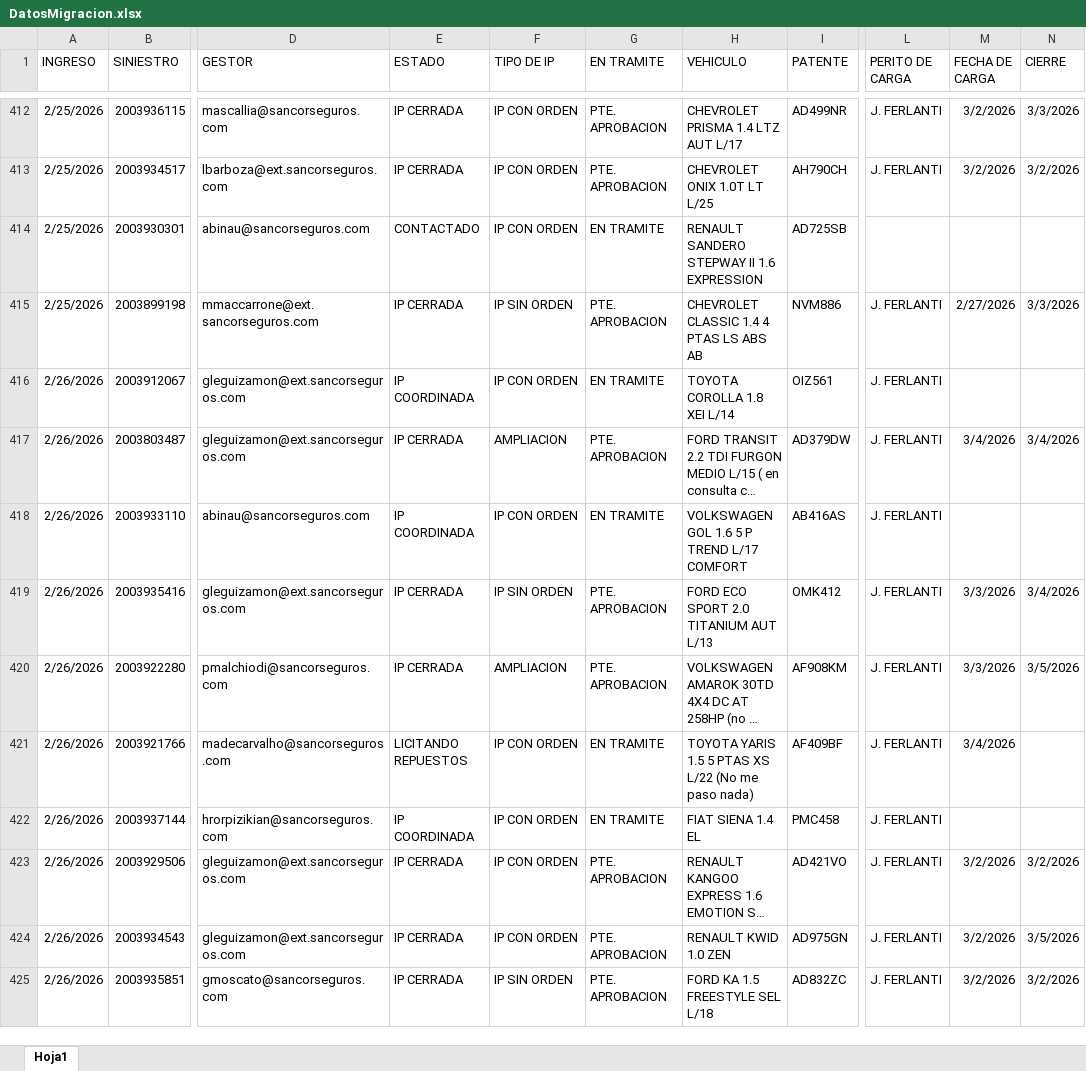
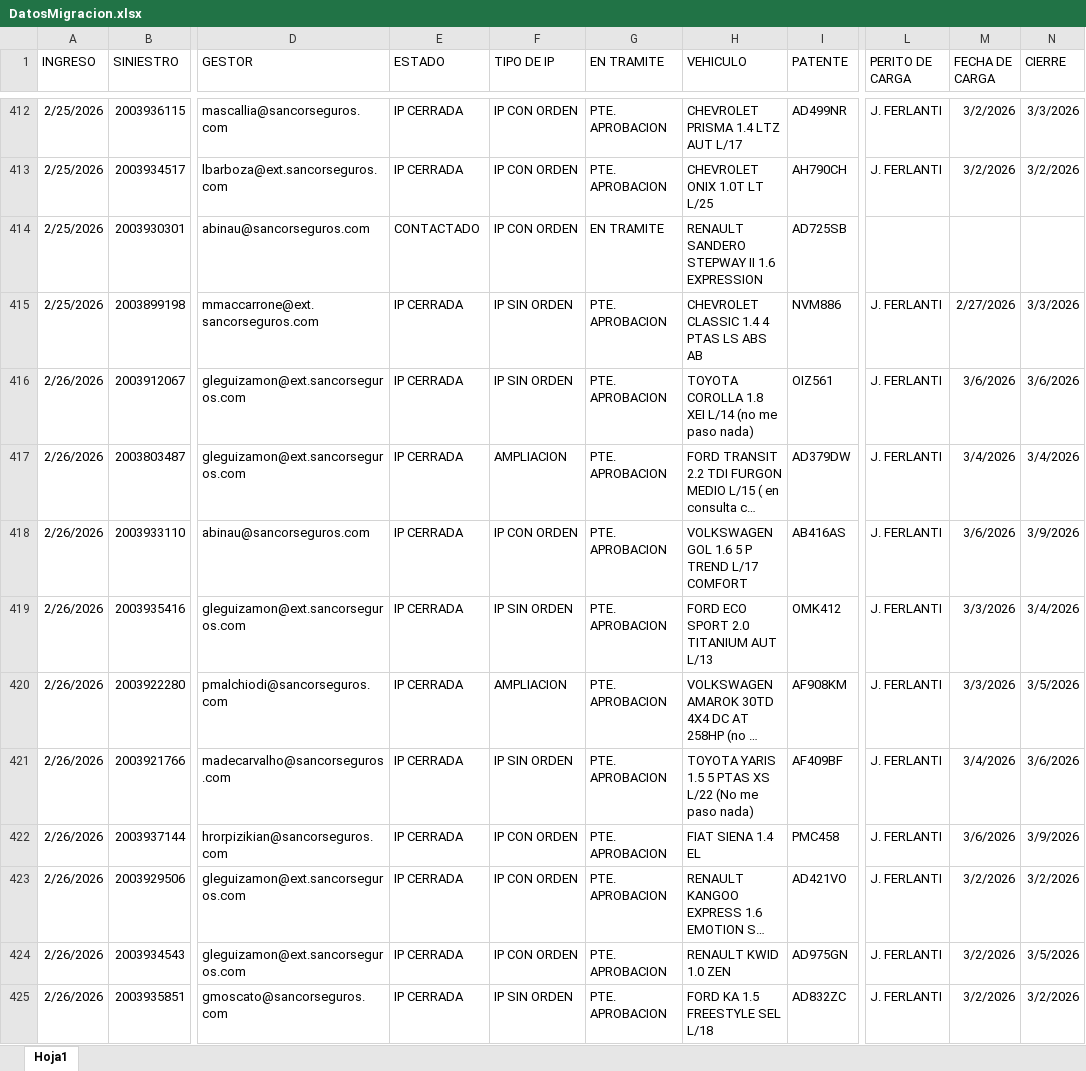
Before and after one commit to filofyapp/clarity, an Excel workbook: DatosMigracion.xlsx, sheet Hoja1, drawn as a sheet; only a part is shown, gaps mark what is left out; long unchanged cells end in …; values as stored, in another font and other column widths than the file's, no borders; the diff covers the shown part only; the diff names each change by its address in the sheet, - before the commit and + after, or states it on an @@ line.

Commit message:
Migracion

```diff
--- a/DatosMigracion.xlsx (sheet Hoja1)
+++ b/DatosMigracion.xlsx (sheet Hoja1)
-E416 (ESTADO): IP COORDINADA
+E416 (ESTADO): IP CERRADA
-F416 (TIPO DE IP): IP CON ORDEN
+F416 (TIPO DE IP): IP SIN ORDEN
-G416 (EN TRAMITE): EN TRAMITE
+G416 (EN TRAMITE): PTE. APROBACION
-H416 (VEHICULO): TOYOTA COROLLA 1.8 XEI L/14
+H416 (VEHICULO): TOYOTA COROLLA 1.8 XEI L/14 (no me paso nada)
-M416 (FECHA DE CARGA): (empty)
+M416 (FECHA DE CARGA): 3/6/2026
-N416 (CIERRE): (empty)
+N416 (CIERRE): 3/6/2026
-E418 (ESTADO): IP COORDINADA
+E418 (ESTADO): IP CERRADA
-G418 (EN TRAMITE): EN TRAMITE
+G418 (EN TRAMITE): PTE. APROBACION
-M418 (FECHA DE CARGA): (empty)
+M418 (FECHA DE CARGA): 3/6/2026
-N418 (CIERRE): (empty)
+N418 (CIERRE): 3/9/2026
-E421 (ESTADO): LICITANDO REPUESTOS
+E421 (ESTADO): IP CERRADA
-F421 (TIPO DE IP): IP CON ORDEN
+F421 (TIPO DE IP): IP SIN ORDEN
-G421:G422 (EN TRAMITE): EN TRAMITE
+G421:G422 (EN TRAMITE): PTE. APROBACION
-N421 (CIERRE): (empty)
+N421 (CIERRE): 3/6/2026
-E422 (ESTADO): IP COORDINADA
+E422 (ESTADO): IP CERRADA
-M422 (FECHA DE CARGA): (empty)
+M422 (FECHA DE CARGA): 3/6/2026
-N422 (CIERRE): (empty)
+N422 (CIERRE): 3/9/2026
```
Also changed, not shown: 27 added rows and 172 edited cells elsewhere in this sheet, 12 other files.
